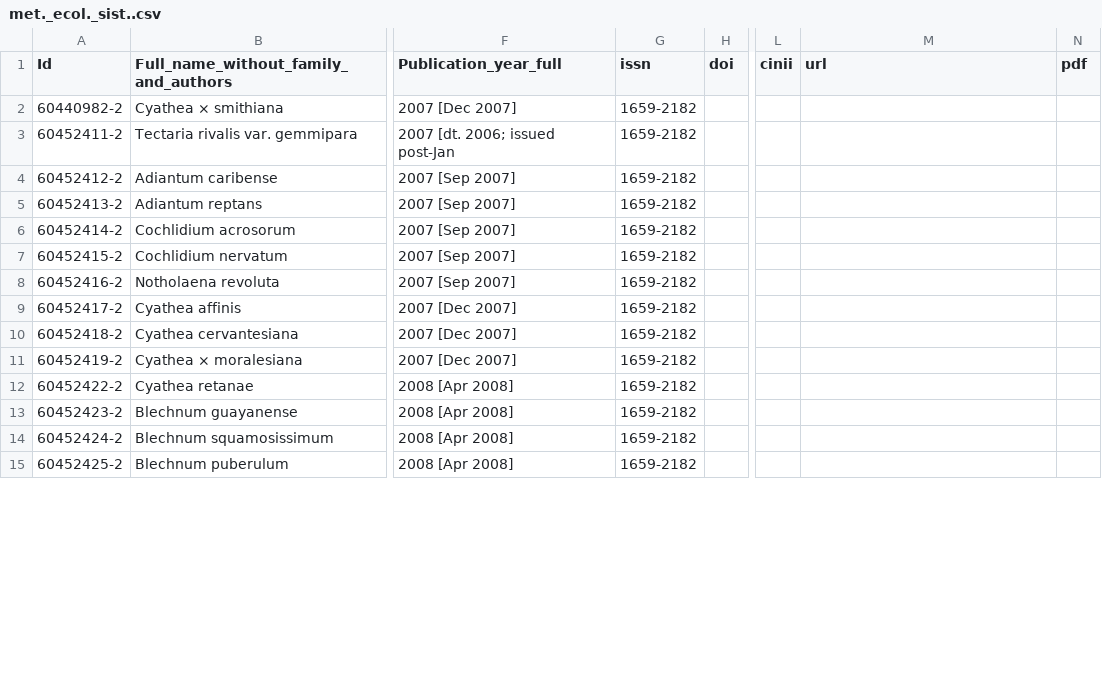
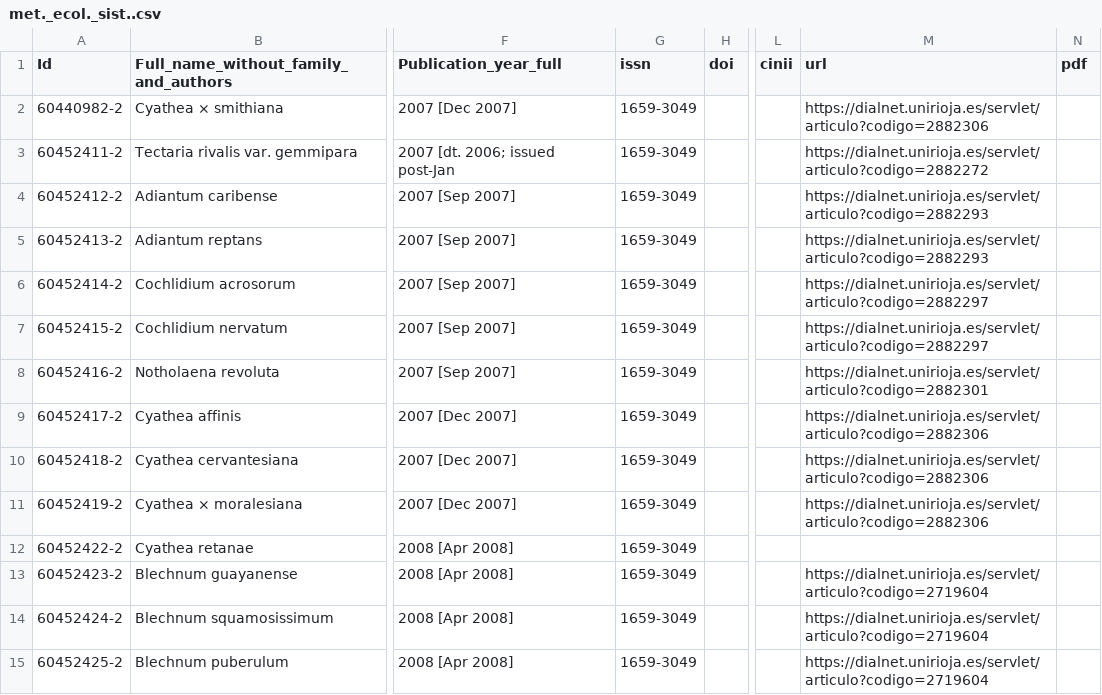
Before and after one commit to rdmpage/ipni-names, a CSV file: journals/met._ecol._sist..csv, drawn as a sheet; only a part is shown, gaps mark what is left out; the diff covers the shown part only; the diff names each change by its address in the sheet, - before the commit and + after, or states it on an @@ line.

```diff
--- a/journals/met._ecol._sist..csv
+++ b/journals/met._ecol._sist..csv
-G2:G15 (issn): 1659-2182
+G2:G15 (issn): 1659-3049
-M2 (url): (empty)
+M2 (url): https://dialnet.unirioja.es/servlet/articulo?codigo=2882306
-M3 (url): (empty)
+M3 (url): https://dialnet.unirioja.es/servlet/articulo?codigo=2882272
-M4:M5 (url): (empty)
+M4:M5 (url): https://dialnet.unirioja.es/servlet/articulo?codigo=2882293
-M6:M7 (url): (empty)
+M6:M7 (url): https://dialnet.unirioja.es/servlet/articulo?codigo=2882297
-M8 (url): (empty)
+M8 (url): https://dialnet.unirioja.es/servlet/articulo?codigo=2882301
-M9:M11 (url): (empty)
+M9:M11 (url): https://dialnet.unirioja.es/servlet/articulo?codigo=2882306
-M13:M15 (url): (empty)
+M13:M15 (url): https://dialnet.unirioja.es/servlet/articulo?codigo=2719604
```
Also changed, not shown: 58 edited cells elsewhere in this file, journals/bot._mus._leafl..csv, journals/harvard_pap._bot..csv, 43 other files.
